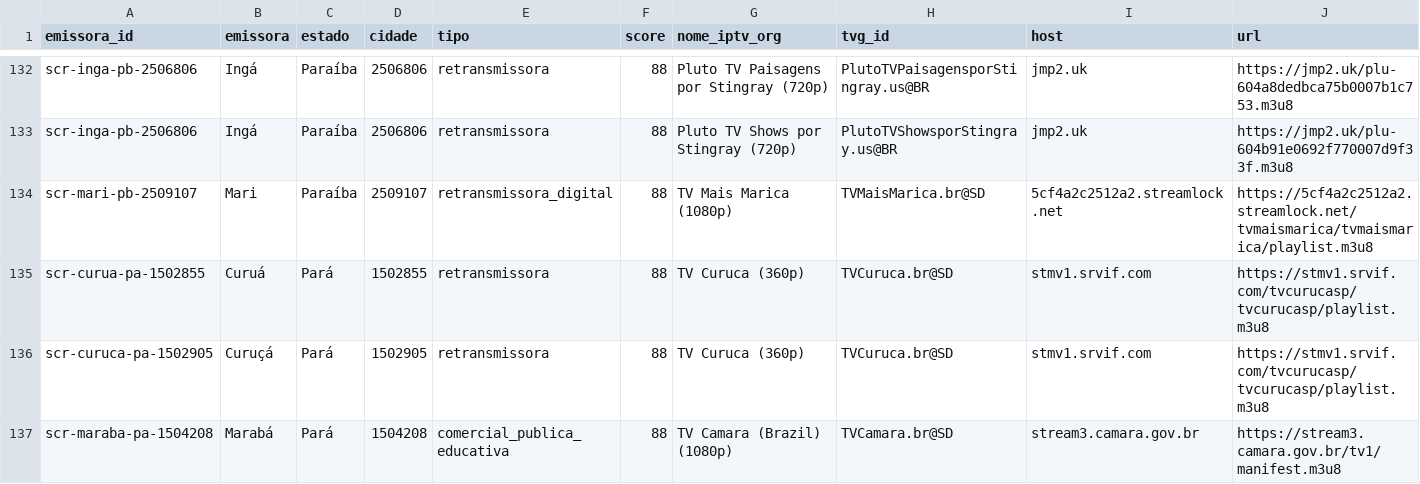
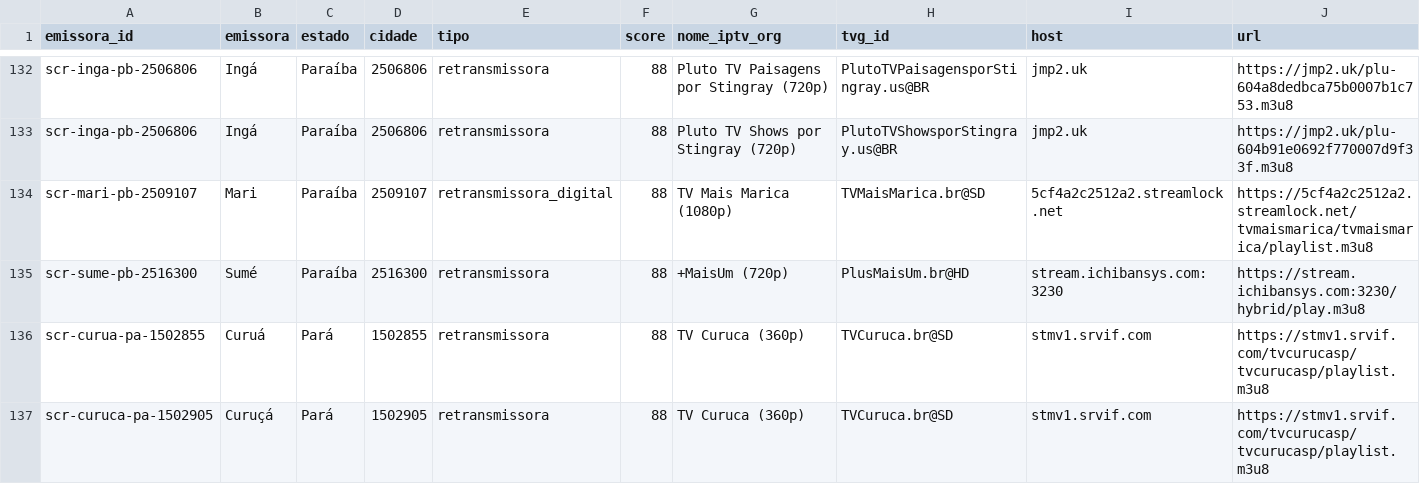
Before and after one commit to josemtocco/brasil-tv-m3u-scr-v3, a CSV file: output/iptv-org-candidatos.csv, drawn as a sheet; only a part is shown, gaps mark what is left out; the shorter side is filled out with more unchanged rows.

```diff
--- a/output/iptv-org-candidatos.csv
+++ b/output/iptv-org-candidatos.csv
@@ -134,2 +134,3 @@ scr-inga-pb-2506806,Ingá,Paraíba,2506806,retransmissora,88,Pluto TV Shows por
 scr-mari-pb-2509107,Mari,Paraíba,2509107,retransmissora_digital,88,TV Mais Marica (1080p),TVMaisMarica.br@SD,5cf4a2c2512a2.streamlock.net,https://5cf4a2c2512a2.streamlock.net/tvmaismarica/tvmaismarica/playlist.m3u8
+scr-sume-pb-2516300,Sumé,Paraíba,2516300,retransmissora,88,+MaisUm (720p),PlusMaisUm.br@HD,stream.ichibansys.com:3230,https://stream.ichibansys.com:3230/hybrid/play.m3u8
 scr-curua-pa-1502855,Curuá,Pará,1502855,retransmissora,88,TV Curuca (360p),TVCuruca.br@SD,stmv1.srvif.com,https://stmv1.srvif.com/tvcurucasp/tvcurucasp/playlist.m3u8
```
Also changed, not shown: 2 other files.
